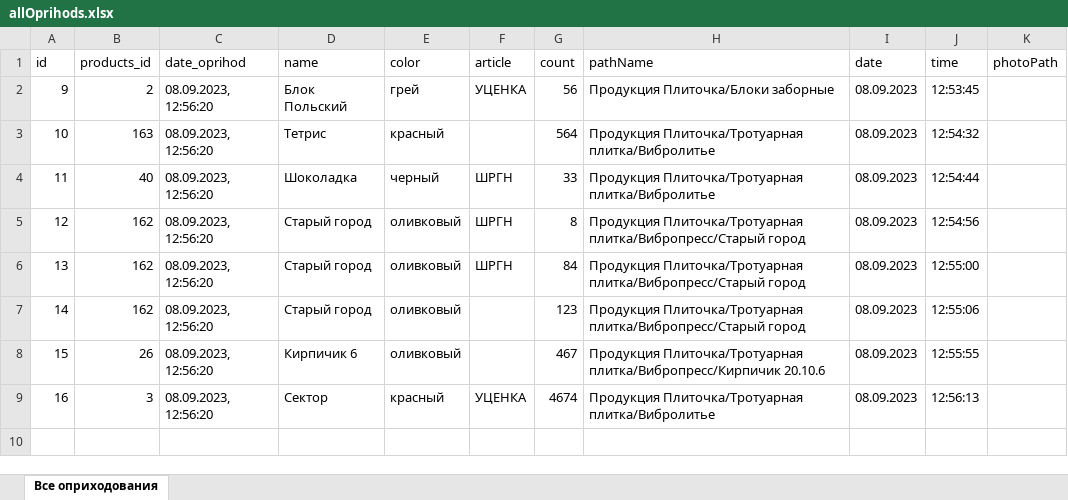
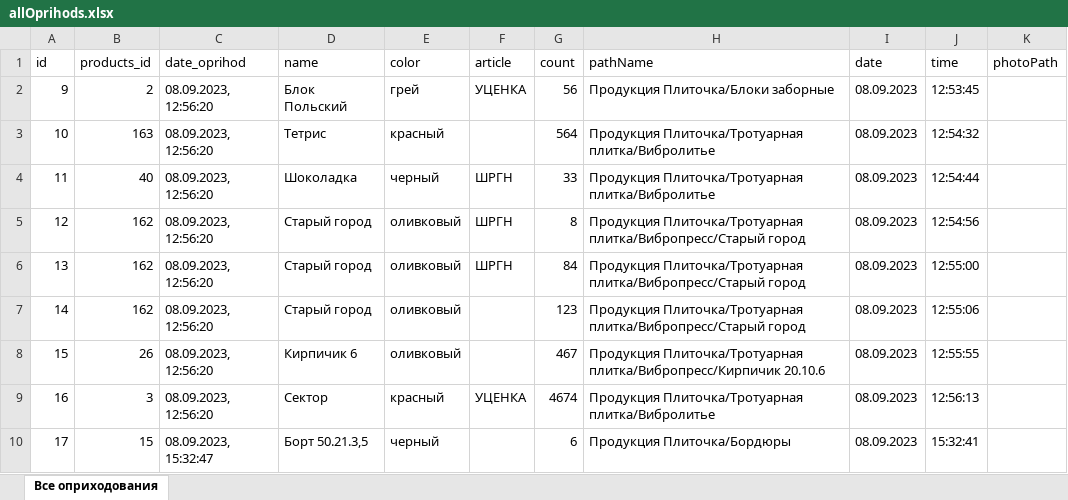
Before and after one commit to slawa-popow/foregor, an Excel workbook: uploads/allOprihods.xlsx, sheet Все оприходования, drawn as a sheet; values as stored, in another font and other column widths than the file's, no borders; the diff names each change by its address in the sheet, - before the commit and + after, or states it on an @@ line.

Commit message:
download excel file with data #9

```diff
--- a/uploads/allOprihods.xlsx (sheet Все оприходования)
+++ b/uploads/allOprihods.xlsx (sheet Все оприходования)
+row 10: 17 | 15 | 08.09.2023, 15:32:47 | Борт 50.21.3,5 | черный |  | 6 | Продукция Плиточка/Бордюры | 08.09.2023 | 15:32:41
```
Also changed, not shown: 4 other files.
